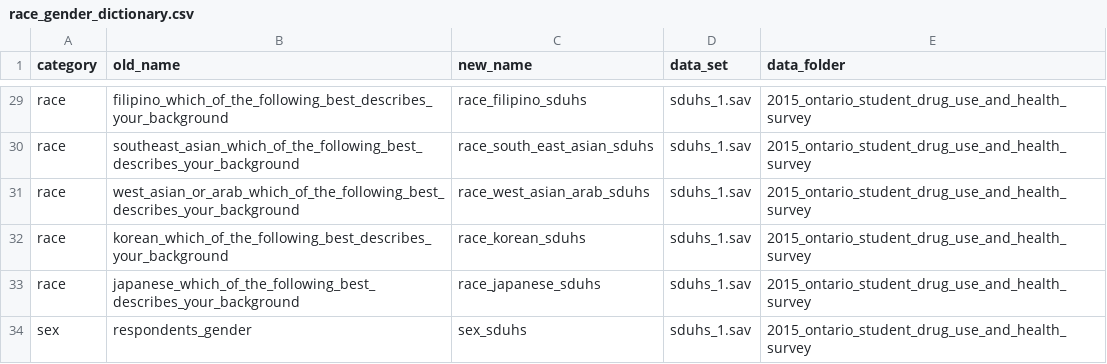
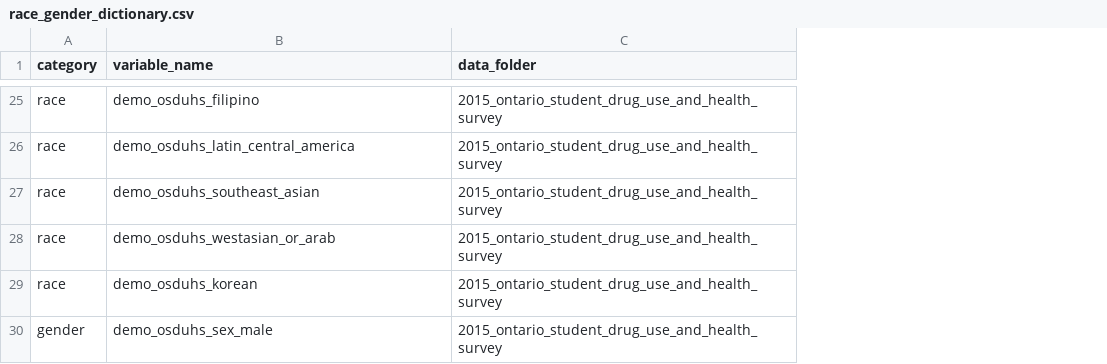
Before and after one commit to databrew/steppingup, a CSV file: dictionaries/race_gender_dictionary.csv, drawn as a sheet; only a part is shown, gaps mark what is left out; removed rows and columns are numbered as before the commit, all else as after; the diff covers the shown part only; the diff names each change by its address in the sheet, - before the commit and + after, or states it on an @@ line.

```diff
--- a/dictionaries/race_gender_dictionary.csv
+++ b/dictionaries/race_gender_dictionary.csv
-column C (new_name), rows 29-33: race_filipino_sduhs | race_south_east_asian_sduhs | race_west_asian_arab_sduhs | race_korean_sduhs | race_japanese_sduhs
-column D (data_set), rows 29-33: all sduhs_1.sav
-B1: old_name
+B1: variable_name
-B25 (variable_name): filipino_which_of_the_following_best_describes_your_background
+B25 (variable_name): demo_osduhs_filipino
-B26 (variable_name): southeast_asian_which_of_the_following_best_describes_your_background
+B26 (variable_name): demo_osduhs_latin_central_america
-B27 (variable_name): west_asian_or_arab_which_of_the_following_best_describes_your_background
+B27 (variable_name): demo_osduhs_southeast_asian
-B28 (variable_name): korean_which_of_the_following_best_describes_your_background
+B28 (variable_name): demo_osduhs_westasian_or_arab
-B29 (variable_name): japanese_which_of_the_following_best_describes_your_background
+B29 (variable_name): demo_osduhs_korean
-row 34: sex | respondents_gender | sex_sduhs | sduhs_1.sav | 2015_ontario_student_drug_use_and_health_survey
+row 30: gender | demo_osduhs_sex_male | 2015_ontario_student_drug_use_and_health_survey
```
Also changed, not shown: 4 removed rows and 15 edited cells elsewhere in this file, 1 other file.
